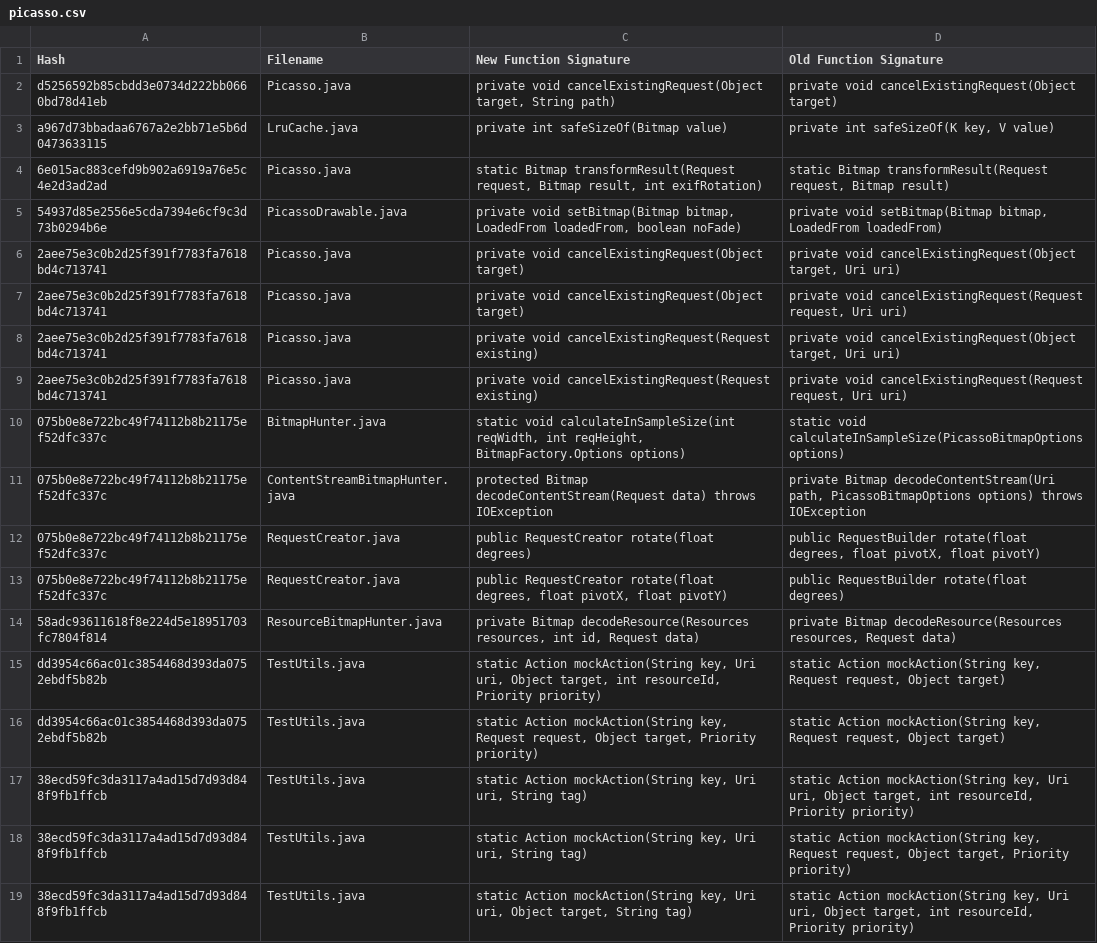
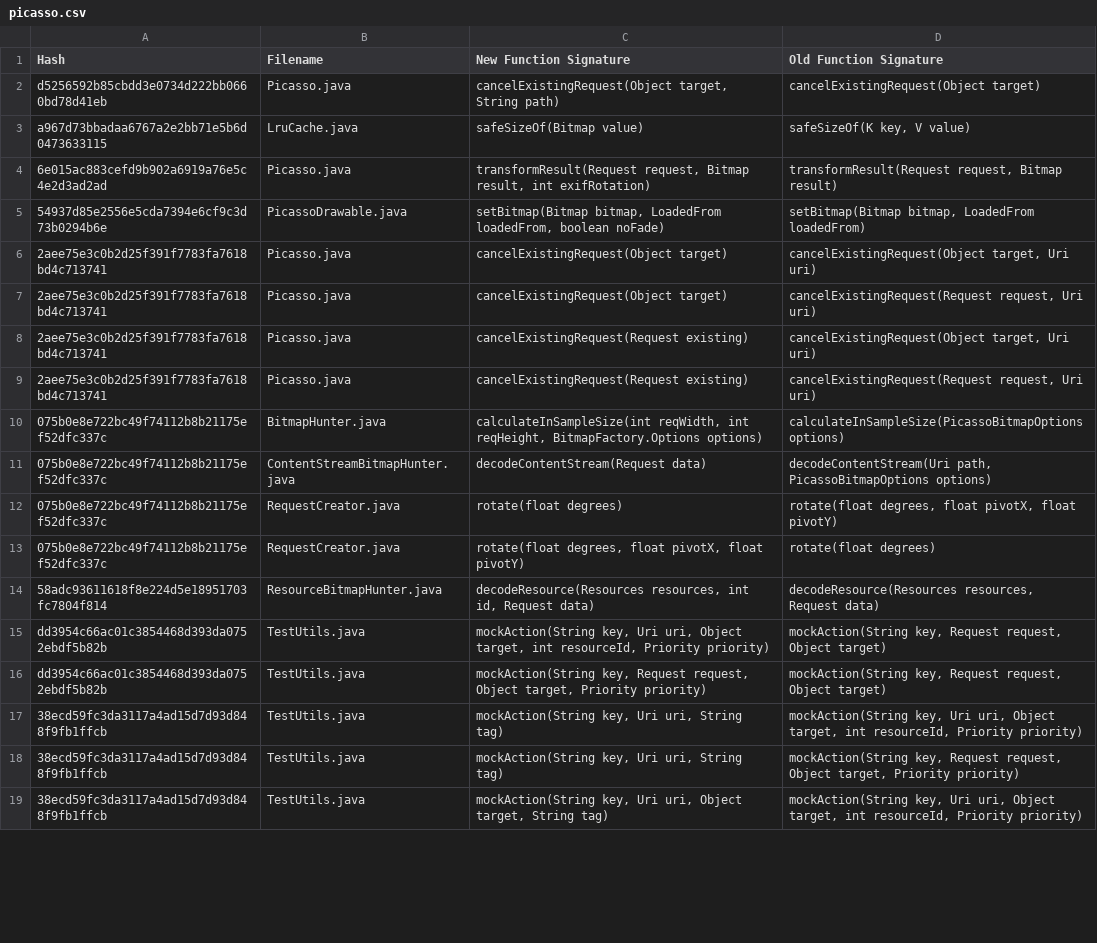
Before and after one commit to bhattasuraj76/commit-analyzer-4java, a CSV file: output/picasso.csv, drawn as a sheet; only a part is shown; the diff covers the shown part only; the diff names each change by its address in the sheet, - before the commit and + after, or states it on an @@ line.

```diff
--- a/output/picasso.csv
+++ b/output/picasso.csv
-C2 (New Function Signature): private void cancelExistingRequest(Object target,…
+C2 (New Function Signature): cancelExistingRequest(Object target,…
-D2 (Old Function Signature): private void cancelExistingRequest(Object target)
+D2 (Old Function Signature): cancelExistingRequest(Object target)
-C3 (New Function Signature): private int safeSizeOf(Bitmap value)
+C3 (New Function Signature): safeSizeOf(Bitmap value)
-D3 (Old Function Signature): private int safeSizeOf(K key, V value)
+D3 (Old Function Signature): safeSizeOf(K key, V value)
-C4 (New Function Signature): static Bitmap transformResult(Request request,…
+C4 (New Function Signature): transformResult(Request request,…
-D4 (Old Function Signature): static Bitmap transformResult(Request request,…
+D4 (Old Function Signature): transformResult(Request request,…
-C5 (New Function Signature): private void setBitmap(Bitmap bitmap,…
+C5 (New Function Signature): setBitmap(Bitmap bitmap,…
-D5 (Old Function Signature): private void setBitmap(Bitmap bitmap,…
+D5 (Old Function Signature): setBitmap(Bitmap bitmap,…
-C6:C7 (New Function Signature): private void cancelExistingRequest(Object target)
+C6:C7 (New Function Signature): cancelExistingRequest(Object target)
-D6 (Old Function Signature): private void cancelExistingRequest(Object target,…
+D6 (Old Function Signature): cancelExistingRequest(Object target,…
-D7 (Old Function Signature): private void cancelExistingRequest(Request request,…
+D7 (Old Function Signature): cancelExistingRequest(Request request,…
-C8:C9 (New Function Signature): private void cancelExistingRequest(Request existing)
+C8:C9 (New Function Signature): cancelExistingRequest(Request existing)
-D8 (Old Function Signature): private void cancelExistingRequest(Object target,…
+D8 (Old Function Signature): cancelExistingRequest(Object target,…
-D9 (Old Function Signature): private void cancelExistingRequest(Request request,…
+D9 (Old Function Signature): cancelExistingRequest(Request request,…
-C10 (New Function Signature): static void calculateInSampleSize(int reqWidth,…
+C10 (New Function Signature): calculateInSampleSize(int reqWidth,…
-D10 (Old Function Signature): static void calculateInSampleSize(PicassoBitmapOptions options)
+D10 (Old Function Signature): calculateInSampleSize(PicassoBitmapOptions options)
-C11 (New Function Signature): protected Bitmap decodeContentStream(Request data) throws IOException
+C11 (New Function Signature): decodeContentStream(Request data)
-D11 (Old Function Signature): private Bitmap decodeContentStream(Uri path, PicassoBitmapOptions options) throws IOException
+D11 (Old Function Signature): decodeContentStream(Uri path, PicassoBitmapOptions options)
-C12 (New Function Signature): public RequestCreator rotate(float degrees)
+C12 (New Function Signature): rotate(float degrees)
-D12 (Old Function Signature): public RequestBuilder rotate(float degrees,…
+D12 (Old Function Signature): rotate(float degrees,…
-C13 (New Function Signature): public RequestCreator rotate(float degrees,…
+C13 (New Function Signature): rotate(float degrees,…
-D13 (Old Function Signature): public RequestBuilder rotate(float degrees)
+D13 (Old Function Signature): rotate(float degrees)
-C14 (New Function Signature): private Bitmap decodeResource(Resources resources,…
+C14 (New Function Signature): decodeResource(Resources resources,…
-D14 (Old Function Signature): private Bitmap decodeResource(Resources resources,…
+D14 (Old Function Signature): decodeResource(Resources resources,…
-C15 (New Function Signature): static Action mockAction(String key,…
+C15 (New Function Signature): mockAction(String key,…
-D15:D16 (Old Function Signature): static Action mockAction(String key,…
+D15:D16 (Old Function Signature): mockAction(String key,…
-C16 (New Function Signature): static Action mockAction(String key,…
+C16 (New Function Signature): mockAction(String key,…
-C17:C18 (New Function Signature): static Action mockAction(String key,…
+C17:C18 (New Function Signature): mockAction(String key,…
-D17 (Old Function Signature): static Action mockAction(String key,…
+D17 (Old Function Signature): mockAction(String key,…
-D18 (Old Function Signature): static Action mockAction(String key,…
+D18 (Old Function Signature): mockAction(String key,…
-C19 (New Function Signature): static Action mockAction(String key,…
+C19 (New Function Signature): mockAction(String key,…
-D19 (Old Function Signature): static Action mockAction(String key,…
+D19 (Old Function Signature): mockAction(String key,…
```
Also changed, not shown: 156 edited cells elsewhere in this file, 6 other files.
